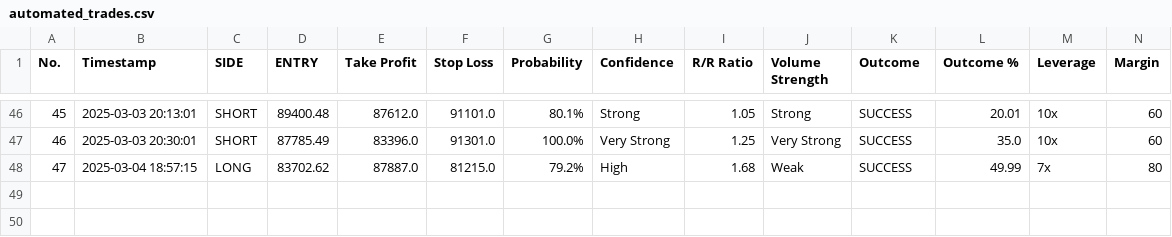
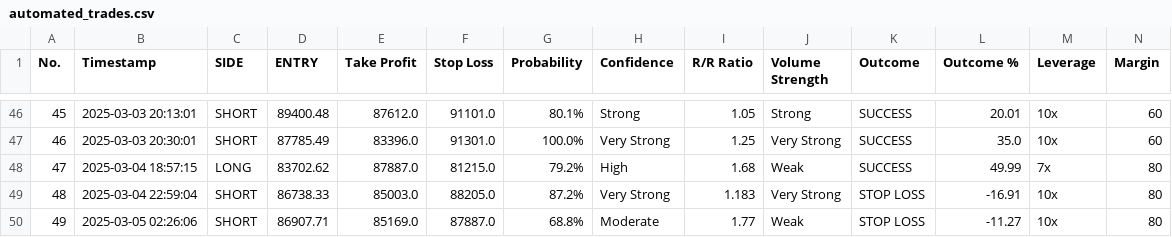
Before and after one commit to spirosrap/crypto-finance, a CSV file: automated_trades.csv, drawn as a sheet; only a part is shown, gaps mark what is left out; the diff names each change by its address in the sheet, - before the commit and + after, or states it on an @@ line.

Commit message:
trade only from from 5pm to 11:30 am and in week days.

```diff
--- a/automated_trades.csv
+++ b/automated_trades.csv
+row 49: 48 | 2025-03-04 22:59:04 | SHORT | 86738.33 | 85003.0 | 88205.0 | 87.2% | Very Strong | 1.183 | Very Strong | STOP LOSS | -16.91 | 10x | 80
+row 50: 49 | 2025-03-05 02:26:06 | SHORT | 86907.71 | 85169.0 | 87887.0 | 68.8% | Moderate | 1.77 | Weak | STOP LOSS | -11.27 | 10x | 80
```
Also changed, not shown: 1 other file.
